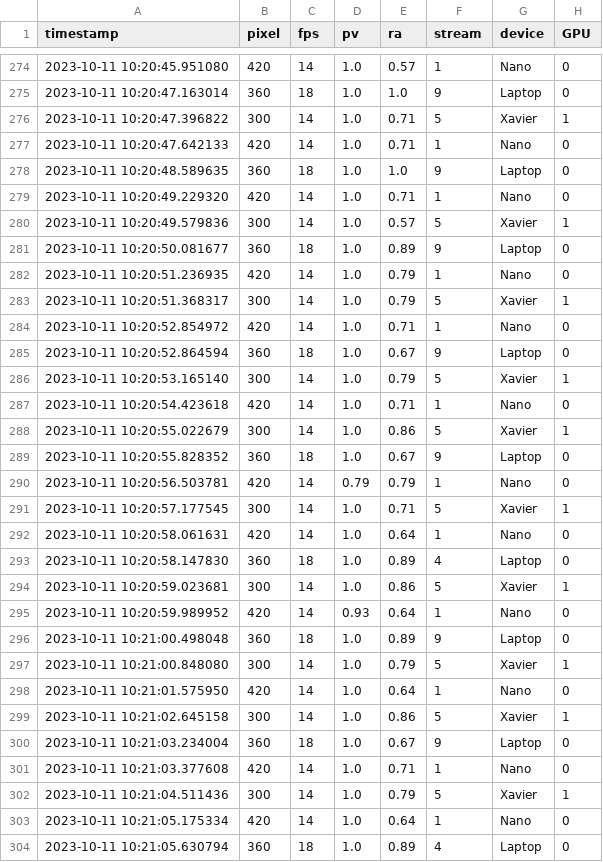
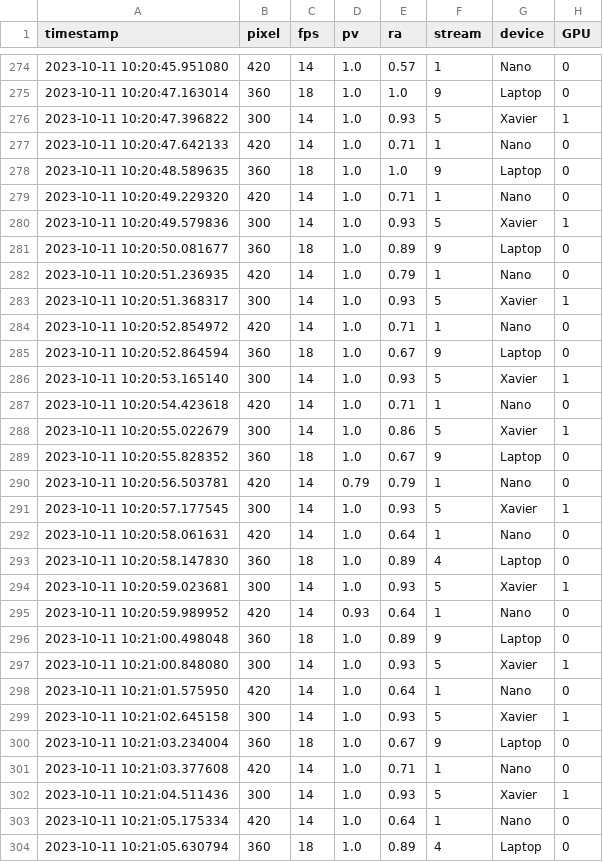
Before and after one commit to borissedlak/analysis, a CSV file: FGCS/CC/overall_slo/inferred.csv, drawn as a sheet; only a part is shown, gaps mark what is left out; the diff covers the shown part only.

```diff
--- a/FGCS/CC/overall_slo/inferred.csv
+++ b/FGCS/CC/overall_slo/inferred.csv
@@ -275,3 +275,3 @@ timestamp,pixel,fps,pv,ra,stream,device,GPU
 2023-10-11 10:20:47.163014,360,18,1.0,1.0,9,Laptop,0
-2023-10-11 10:20:47.396822,300,14,1.0,0.71,5,Xavier,1
+2023-10-11 10:20:47.396822,300,14,1.0,0.93,5,Xavier,1
 2023-10-11 10:20:47.642133,420,14,1.0,0.71,1,Nano,0
@@ -279,9 +279,9 @@ timestamp,pixel,fps,pv,ra,stream,device,GPU
 2023-10-11 10:20:49.229320,420,14,1.0,0.71,1,Nano,0
-2023-10-11 10:20:49.579836,300,14,1.0,0.57,5,Xavier,1
+2023-10-11 10:20:49.579836,300,14,1.0,0.93,5,Xavier,1
 2023-10-11 10:20:50.081677,360,18,1.0,0.89,9,Laptop,0
 2023-10-11 10:20:51.236935,420,14,1.0,0.79,1,Nano,0
-2023-10-11 10:20:51.368317,300,14,1.0,0.79,5,Xavier,1
+2023-10-11 10:20:51.368317,300,14,1.0,0.93,5,Xavier,1
 2023-10-11 10:20:52.854972,420,14,1.0,0.71,1,Nano,0
 2023-10-11 10:20:52.864594,360,18,1.0,0.67,9,Laptop,0
-2023-10-11 10:20:53.165140,300,14,1.0,0.79,5,Xavier,1
+2023-10-11 10:20:53.165140,300,14,1.0,0.93,5,Xavier,1
 2023-10-11 10:20:54.423618,420,14,1.0,0.71,1,Nano,0
@@ -290,14 +290,14 @@ timestamp,pixel,fps,pv,ra,stream,device,GPU
 2023-10-11 10:20:56.503781,420,14,0.79,0.79,1,Nano,0
-2023-10-11 10:20:57.177545,300,14,1.0,0.71,5,Xavier,1
+2023-10-11 10:20:57.177545,300,14,1.0,0.93,5,Xavier,1
 2023-10-11 10:20:58.061631,420,14,1.0,0.64,1,Nano,0
 2023-10-11 10:20:58.147830,360,18,1.0,0.89,4,Laptop,0
-2023-10-11 10:20:59.023681,300,14,1.0,0.86,5,Xavier,1
+2023-10-11 10:20:59.023681,300,14,1.0,0.93,5,Xavier,1
 2023-10-11 10:20:59.989952,420,14,0.93,0.64,1,Nano,0
 2023-10-11 10:21:00.498048,360,18,1.0,0.89,9,Laptop,0
-2023-10-11 10:21:00.848080,300,14,1.0,0.79,5,Xavier,1
+2023-10-11 10:21:00.848080,300,14,1.0,0.93,5,Xavier,1
 2023-10-11 10:21:01.575950,420,14,1.0,0.64,1,Nano,0
-2023-10-11 10:21:02.645158,300,14,1.0,0.86,5,Xavier,1
+2023-10-11 10:21:02.645158,300,14,1.0,0.93,5,Xavier,1
 2023-10-11 10:21:03.234004,360,18,1.0,0.67,9,Laptop,0
 2023-10-11 10:21:03.377608,420,14,1.0,0.71,1,Nano,0
-2023-10-11 10:21:04.511436,300,14,1.0,0.79,5,Xavier,1
+2023-10-11 10:21:04.511436,300,14,1.0,0.93,5,Xavier,1
 2023-10-11 10:21:05.175334,420,14,1.0,0.64,1,Nano,0
```
Also changed, not shown: 40 edited cells elsewhere in this file, FGCS/CC/overall_slo/single.csv, FGCS/KT/laptop_xavier/laptop_xavier_kt_gpu.csv, 32 other files.
